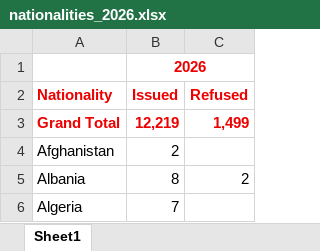
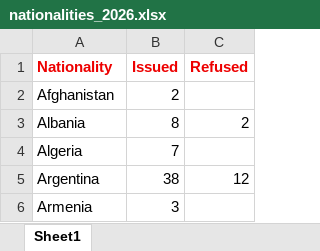
Before and after one commit to sander-ali/Irish-work-permits, an Excel workbook: data/2026/nationalities_2026.xlsx, sheet Sheet1, drawn as a sheet; only a part is shown; the shorter side is filled out with more unchanged rows; values as stored, in another font and other column widths than the file's, no borders; the diff names each change by its address in the sheet, - before the commit and + after, or states it on an @@ line.

Commit message:
Add files via upload

```diff
--- a/data/2026/nationalities_2026.xlsx (sheet Sheet1)
+++ b/data/2026/nationalities_2026.xlsx (sheet Sheet1)
-row 1:  | 2026
-row 3: Grand Total | 12,219 | 1,499
```
